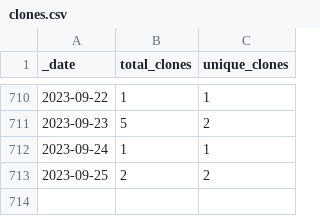
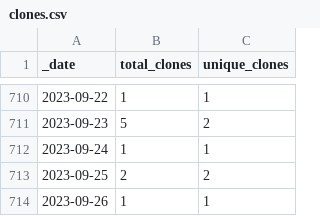
Before and after one commit to ajstamm/gatpkg, a CSV file: traffic/clones.csv, drawn as a sheet; only a part is shown, gaps mark what is left out; the diff names each change by its address in the sheet, - before the commit and + after, or states it on an @@ line.

Commit message:
GitHub traffic

```diff
--- a/traffic/clones.csv
+++ b/traffic/clones.csv
+row 714: 2023-09-26 | 1 | 1
```
Also changed, not shown: 1 other file.
